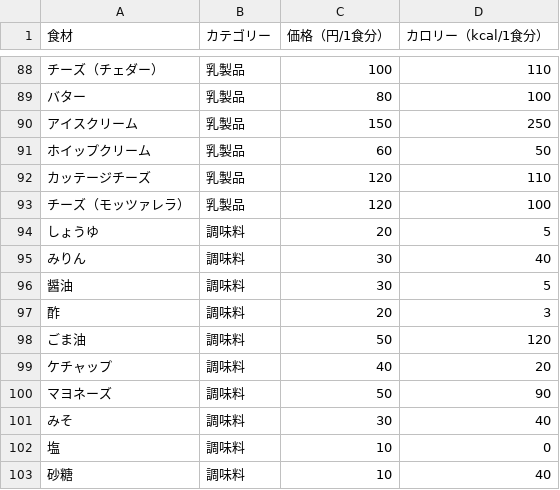
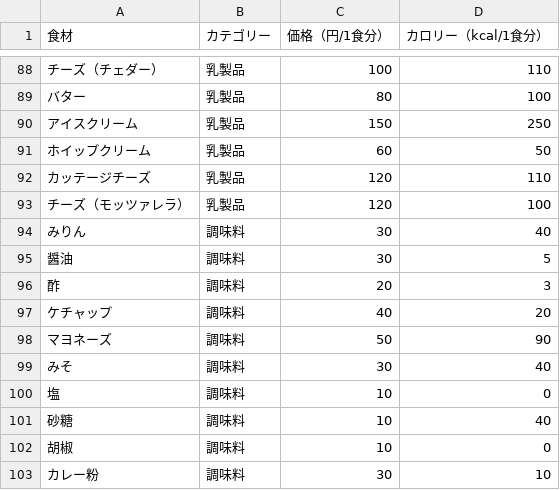
Before and after one commit to fumihiko-kariya27/MenuManagement-Project, a CSV file: src/main/resources/app/ingredients.csv, drawn as a sheet; only a part is shown, gaps mark what is left out; the shorter side is filled out with more unchanged rows.

Commit message:
食材重複の削除

```diff
--- a/src/main/resources/app/ingredients.csv
+++ b/src/main/resources/app/ingredients.csv
@@ -93,3 +93,2 @@
 チーズ（モッツァレラ）,乳製品,120,100
-しょうゆ,調味料,20,5
 みりん,調味料,30,40
@@ -97,3 +96,2 @@
 酢,調味料,20,3
-ごま油,調味料,50,120
 ケチャップ,調味料,40,20
```
